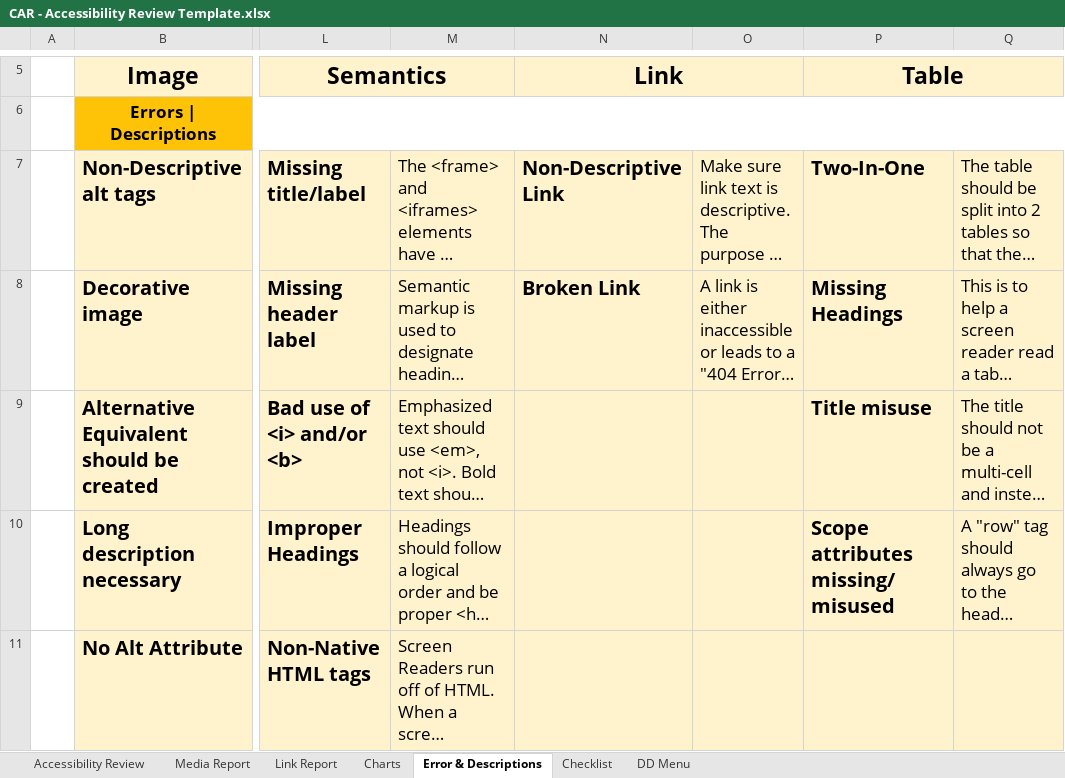
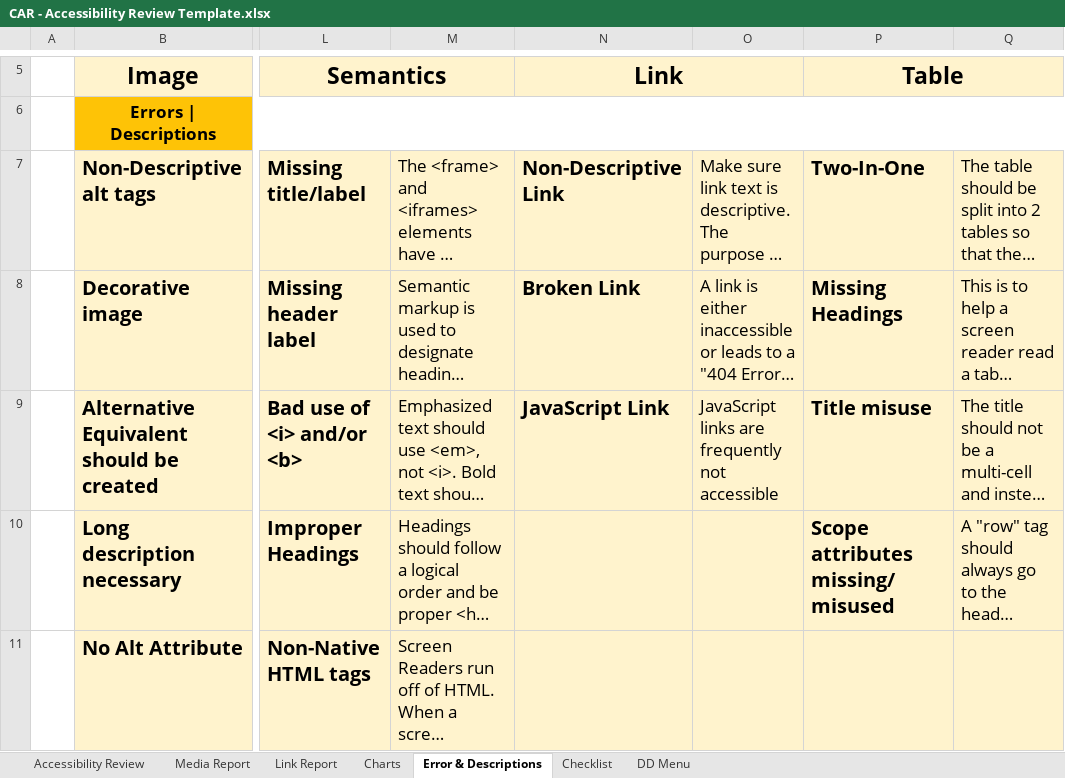
Before and after one commit to jwilli48/ReportGenerators, an Excel workbook: CAR - Accessibility Review Template.xlsx, sheet Error & Descriptions, drawn as a sheet; only a part is shown, gaps mark what is left out; long unchanged cells end in …; values as stored, in another font and other column widths than the file's, no borders; the diff names each change by its address in the sheet, - before the commit and + after, or states it on an @@ line.

Commit message:
Formatting for input of JavaScript link

```diff
--- a/CAR - Accessibility Review Template.xlsx (sheet Error & Descriptions)
+++ b/CAR - Accessibility Review Template.xlsx (sheet Error & Descriptions)
-N9 (Link): (empty)
+N9 (Link): JavaScript Link
-O9: (empty)
+O9: JavaScript links are frequently not accessible
```
Also changed, not shown: 1 other file.
